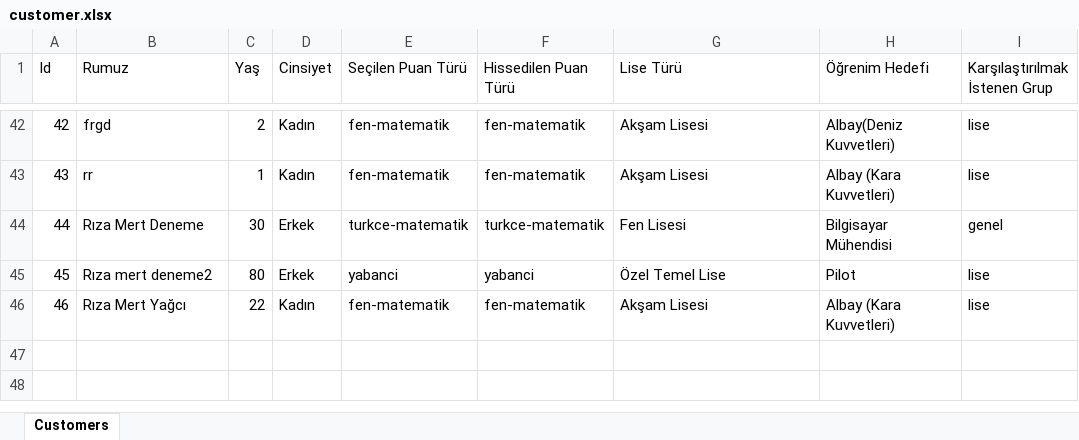
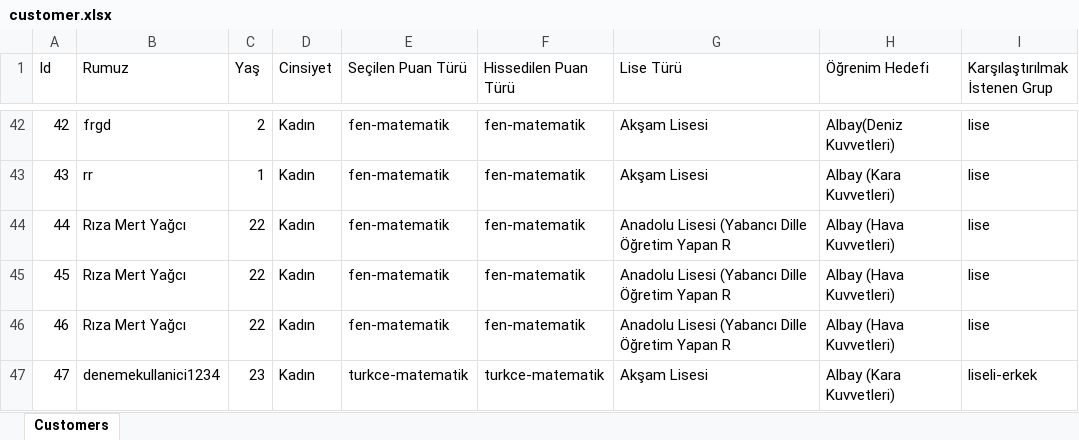
Before and after one commit to Gathaus/ilgi-envanteri, an Excel workbook: customer.xlsx, sheet Customers, drawn as a sheet; only a part is shown, gaps mark what is left out; values as stored, in another font and other column widths than the file's, no borders; removed rows and columns are numbered as before the commit, all else as after; the diff names each change by its address in the sheet, - before the commit and + after, or states it on an @@ line.

```diff
--- a/customer.xlsx (sheet Customers)
+++ b/customer.xlsx (sheet Customers)
-row 44: 44 | Rıza Mert Deneme | 30 | Erkek | turkce-matematik | turkce-matematik | Fen Lisesi | Bilgisayar Mühendisi | genel
-row 45: 45 | Rıza mert deneme2 | 80 | Erkek | yabanci | yabanci | Özel Temel Lise | Pilot | lise
@@ column A (Id) renumbered in row 44 @@
-G44 (Lise Türü): Akşam Lisesi
+G44 (Lise Türü): Anadolu Lisesi (Yabancı Dille Öğretim Yapan R
-H44 (Öğrenim Hedefi): Albay (Kara Kuvvetleri)
+H44 (Öğrenim Hedefi): Albay (Hava Kuvvetleri)
+row 45: 45 | Rıza Mert Yağcı | 22 | Kadın | fen-matematik | fen-matematik | Anadolu Lisesi (Yabancı Dille Öğretim Yapan R | Albay (Hava Kuvvetleri) | lise
+row 46: 46 | Rıza Mert Yağcı | 22 | Kadın | fen-matematik | fen-matematik | Anadolu Lisesi (Yabancı Dille Öğretim Yapan R | Albay (Hava Kuvvetleri) | lise
+row 47: 47 | denemekullanici1234 | 23 | Kadın | turkce-matematik | turkce-matematik | Akşam Lisesi | Albay (Kara Kuvvetleri) | liseli-erkek
```
Also changed, not shown: 8 other files.
